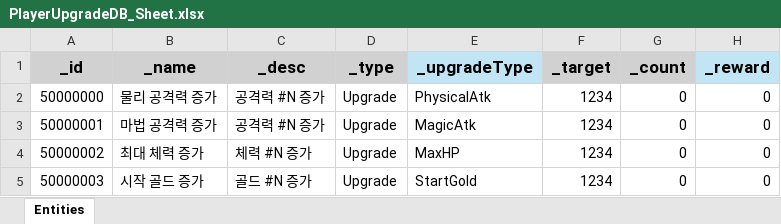
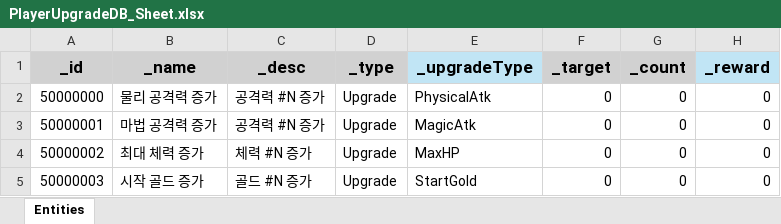
Before and after one commit to GGB97/Sisyphus_Mirror, an Excel workbook: Assets/Excel/Task/Upgrade/PlayerUpgradeDB_Sheet.xlsx, sheet Entities, drawn as a sheet; only a part is shown; values as stored, in another font and other column widths than the file's, no borders; the diff names each change by its address in the sheet, - before the commit and + after, or states it on an @@ line.

```diff
--- a/Assets/Excel/Task/Upgrade/PlayerUpgradeDB_Sheet.xlsx (sheet Entities)
+++ b/Assets/Excel/Task/Upgrade/PlayerUpgradeDB_Sheet.xlsx (sheet Entities)
-F2:F5 (_target): 1234
+F2:F5 (_target): 0
```
Also changed, not shown: 2 other files.
